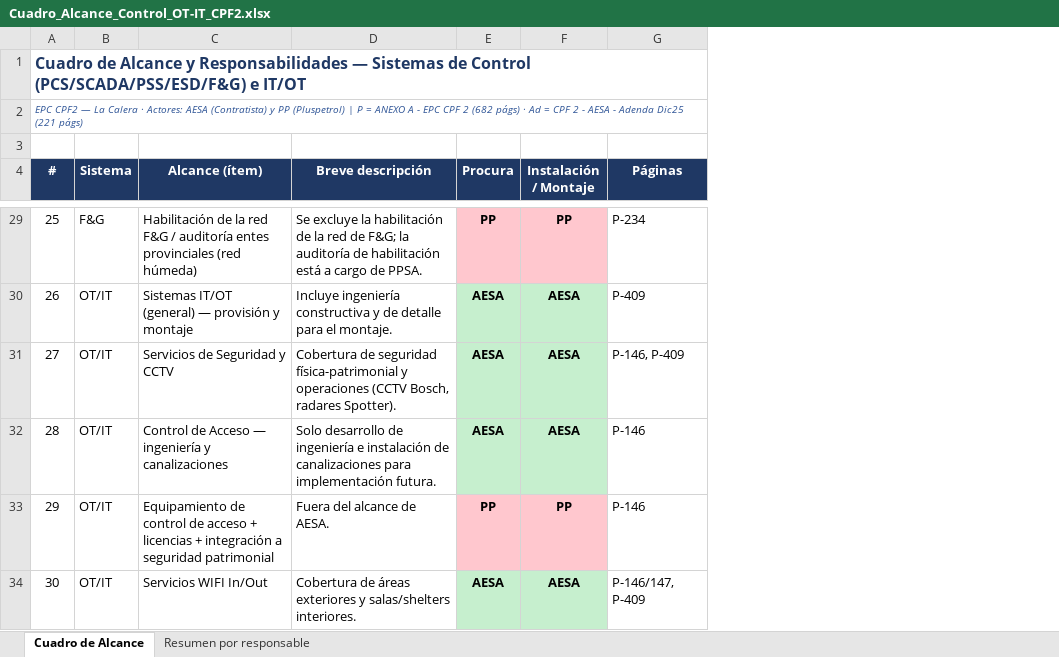
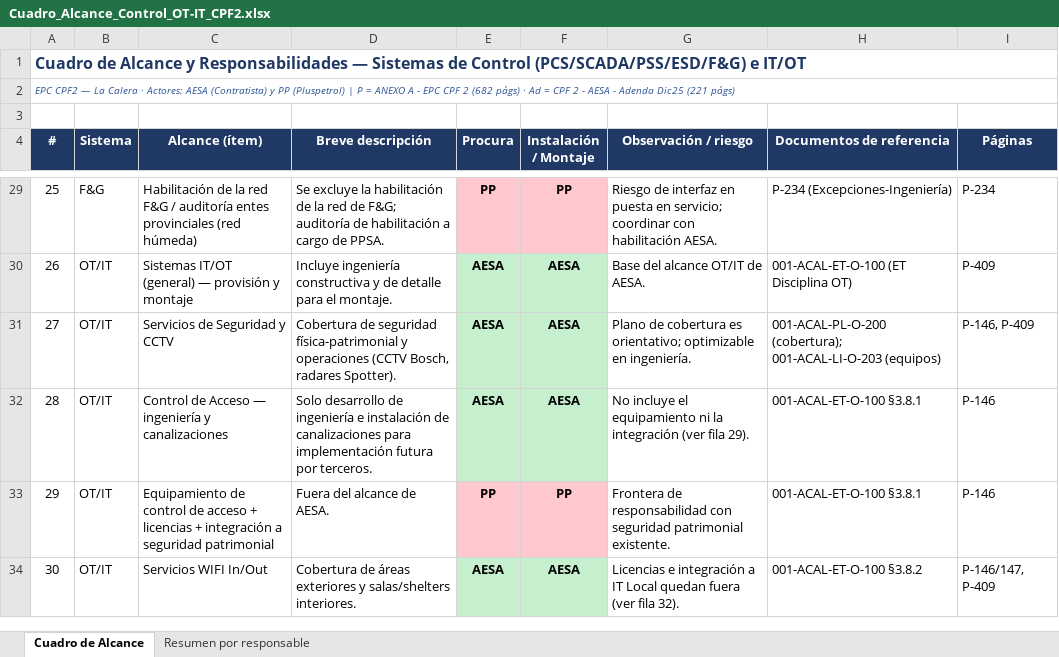
Before and after one commit to dafest-claude/OWN-Daro-1, an Excel workbook: Análisis/Cuadro_Alcance_Control_OT-IT_CPF2.xlsx, sheet Cuadro de Alcance, drawn as a sheet; only a part is shown, gaps mark what is left out; values as stored, in another font and other column widths than the file's, no borders; the diff covers the shown part only; the diff names each change by its address in the sheet, - before the commit and + after, or states it on an @@ line.

```diff
--- a/Análisis/Cuadro_Alcance_Control_OT-IT_CPF2.xlsx (sheet Cuadro de Alcance)
+++ b/Análisis/Cuadro_Alcance_Control_OT-IT_CPF2.xlsx (sheet Cuadro de Alcance)
+column G (Observación / riesgo), rows 29-34: Riesgo de interfaz en puesta en servicio; coordinar con habilitación AESA. | Base del alcance OT/IT de AESA. | Plano de cobertura es orientativo; optimizable en ingeniería. | No incluye el equipamiento ni la integración (ver fila 29). | Frontera de responsabilidad con seguridad patrimonial existente. | Licencias e integración a IT Local quedan fuera (ver fila 32).
+column H (Documentos de referencia), rows 29-34: P-234 (Excepciones-Ingeniería) | 001-ACAL-ET-O-100 (ET Disciplina OT) | 001-ACAL-PL-O-200 (cobertura); 001-ACAL-LI-O-203 (equipos) | 001-ACAL-ET-O-100 §3.8.1 | 001-ACAL-ET-O-100 §3.8.1 | 001-ACAL-ET-O-100 §3.8.2
-D29 (Breve descripción): …de F&G; la auditoría de habilitación está a cargo…
+D29 (Breve descripción): …de F&G; auditoría de habilitación a cargo…
-D32 (Breve descripción): …para implementación futura.
+D32 (Breve descripción): …para implementación futura por terceros.
```
Also changed, not shown: 22 edited cells elsewhere in this sheet, 3 other files.
